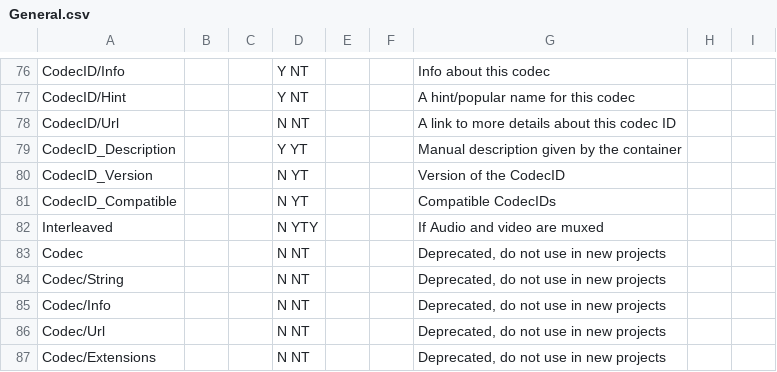
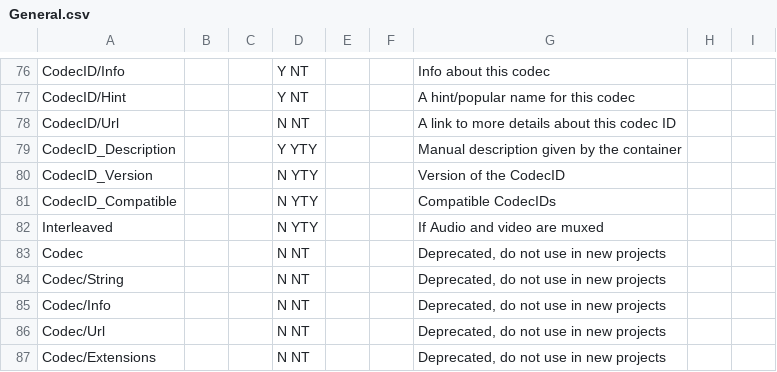
Before and after one commit to MediaArea/MediaInfoLib, a CSV file: Source/Resource/Text/Stream/General.csv, drawn as a sheet; only a part is shown, gaps mark what is left out.

Commit message:
+ MIXML: better coherency between output from MIXML and output from source file
Especially about the display of hidden fields in the source file

```diff
--- a/Source/Resource/Text/Stream/General.csv
+++ b/Source/Resource/Text/Stream/General.csv
@@ -78,5 +78,5 @@ CodecID/Hint;;;Y NT;;;A hint/popular name for this codec
 CodecID/Url;;;N NT;;;A link to more details about this codec ID
-CodecID_Description;;;Y YT;;;Manual description given by the container
-CodecID_Version;;;N YT;;;Version of the CodecID
-CodecID_Compatible;;;N YT;;;Compatible CodecIDs
+CodecID_Description;;;Y YTY;;;Manual description given by the container
+CodecID_Version;;;N YTY;;;Version of the CodecID
+CodecID_Compatible;;;N YTY;;;Compatible CodecIDs
 Interleaved;;;N YTY;;;If Audio and video are muxed
```
Also changed, not shown: 4 other files.
